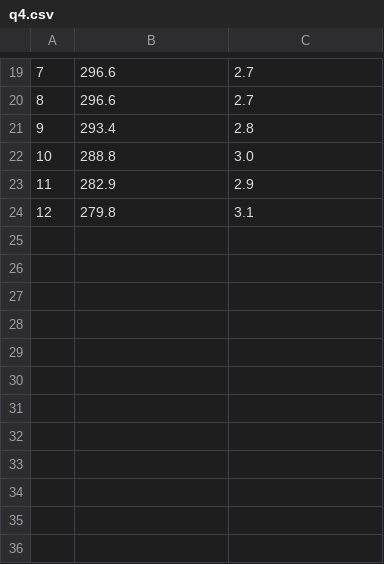
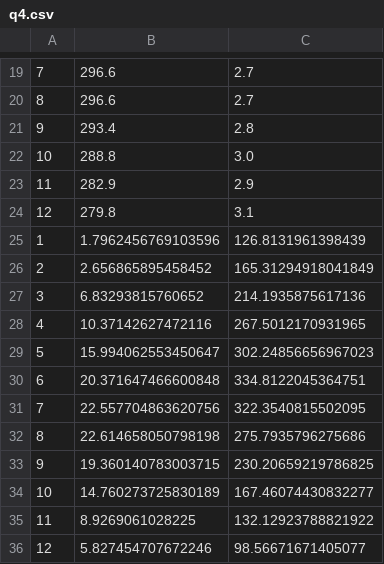
Before and after one commit to 1kkiRen/BigDataProject, a CSV file: output/q4.csv, drawn as a sheet; only a part is shown, gaps mark what is left out.

```diff
--- a/output/q4.csv
+++ b/output/q4.csv
@@ -24 +24,13 @@
 12,279.8,3.1
+1,1.7962456769103596,126.8131961398439
+2,2.656865895458452,165.31294918041849
+3,6.83293815760652,214.1935875617136
+4,10.37142627472116,267.5012170931965
+5,15.994062553450647,302.24856656967023
+6,20.371647466600848,334.8122045364751
+7,22.557704863620756,322.3540815502095
+8,22.614658050798198,275.7935796275686
+9,19.360140783003715,230.20659219786825
+10,14.760273725830189,167.46074430832277
+11,8.9269061028225,132.12923788821922
+12,5.827454707672246,98.56671671405077
```
Also changed, not shown: output/q3.csv, output/q6.csv, 18 other files.
